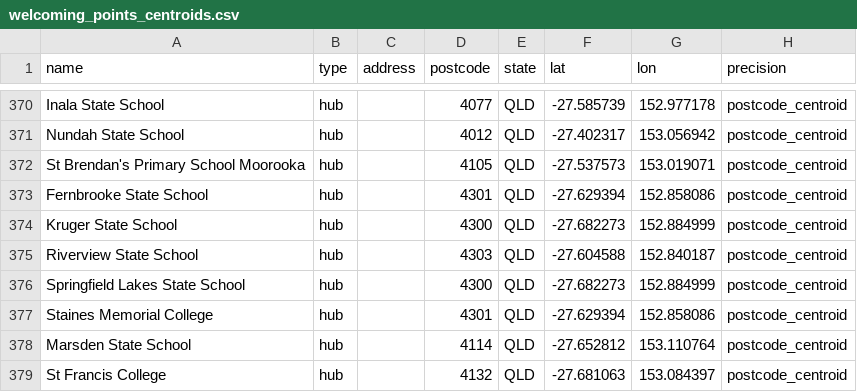
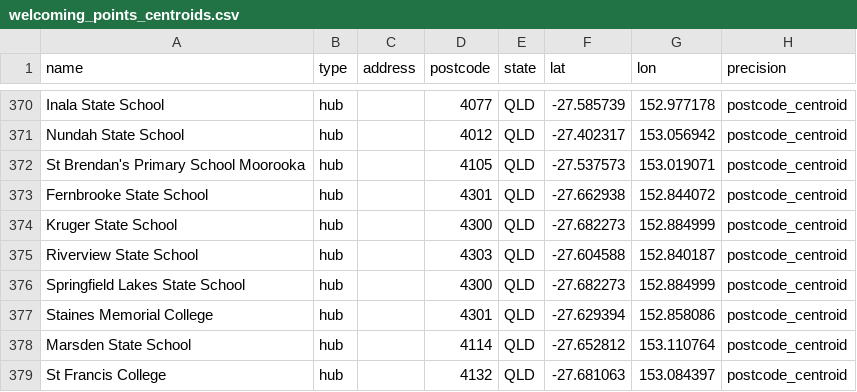
Before and after one commit to welcomingaustralia/welcoming-map, a CSV file: welcoming_points_centroids.csv, drawn as a sheet; only a part is shown, gaps mark what is left out.

Commit message:
Fix coordinates for Fernbrooke State School
Updated the coordinates for Fernbrooke State School.

```diff
--- a/welcoming_points_centroids.csv
+++ b/welcoming_points_centroids.csv
@@ -372,3 +372,3 @@ Nundah State School,hub,,4012,QLD,-27.402317,153.056942,postcode_centroid
 St Brendan's Primary School Moorooka,hub,,4105,QLD,-27.537573,153.019071,postcode_centroid
-Fernbrooke State School,hub,,4301,QLD,-27.629394,152.858086,postcode_centroid
+Fernbrooke State School,hub,,4301,QLD,-27.662938,152.844072,postcode_centroid
 Kruger State School,hub,,4300,QLD,-27.682273,152.884999,postcode_centroid
```
